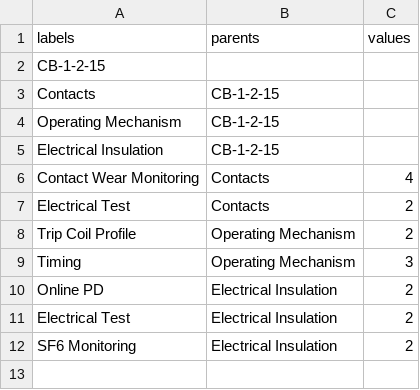
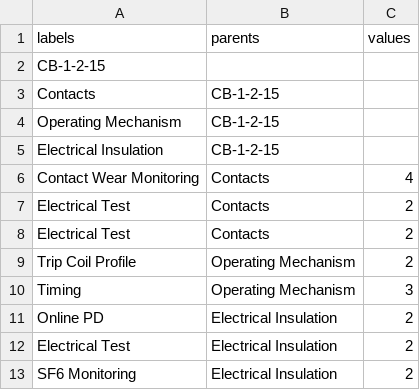
Before and after one commit to mrlanyard/CoErgoTest, a CSV file: cb-plots-4.csv, drawn as a sheet.

Commit message:
Update cb-plots-4.csv

```diff
--- a/cb-plots-4.csv
+++ b/cb-plots-4.csv
@@ -7,2 +7,3 @@ Contact Wear Monitoring,Contacts,4
 Electrical Test,Contacts,2
+Electrical Test,Contacts,2
 Trip Coil Profile,Operating Mechanism,2
```
